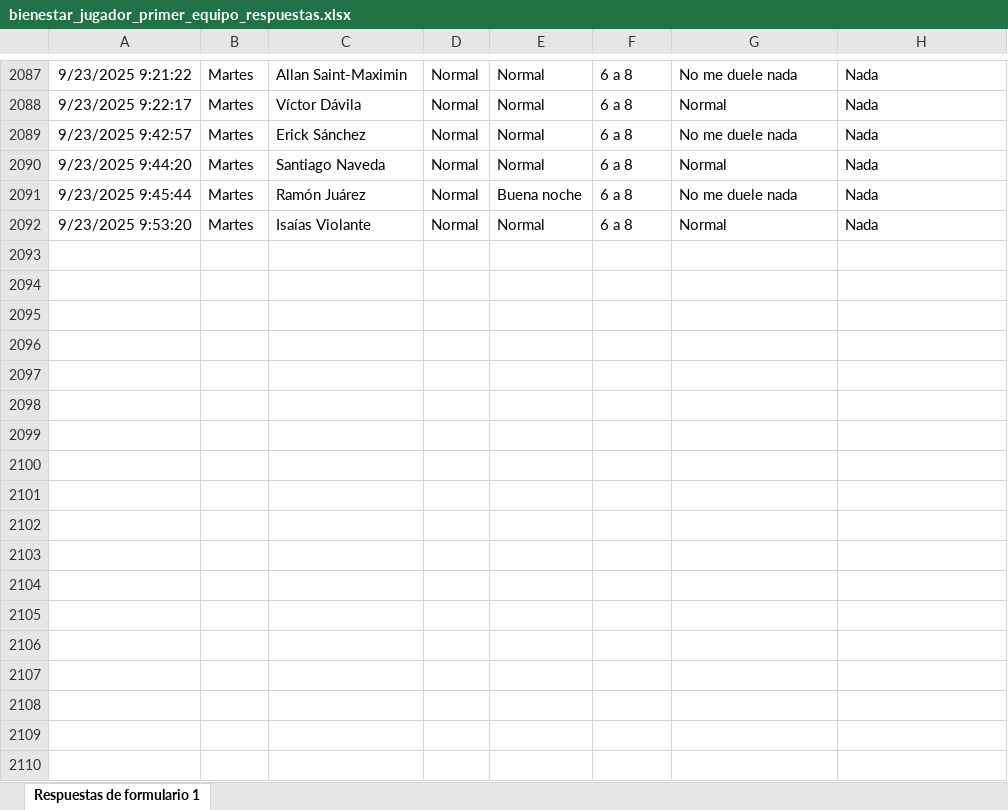
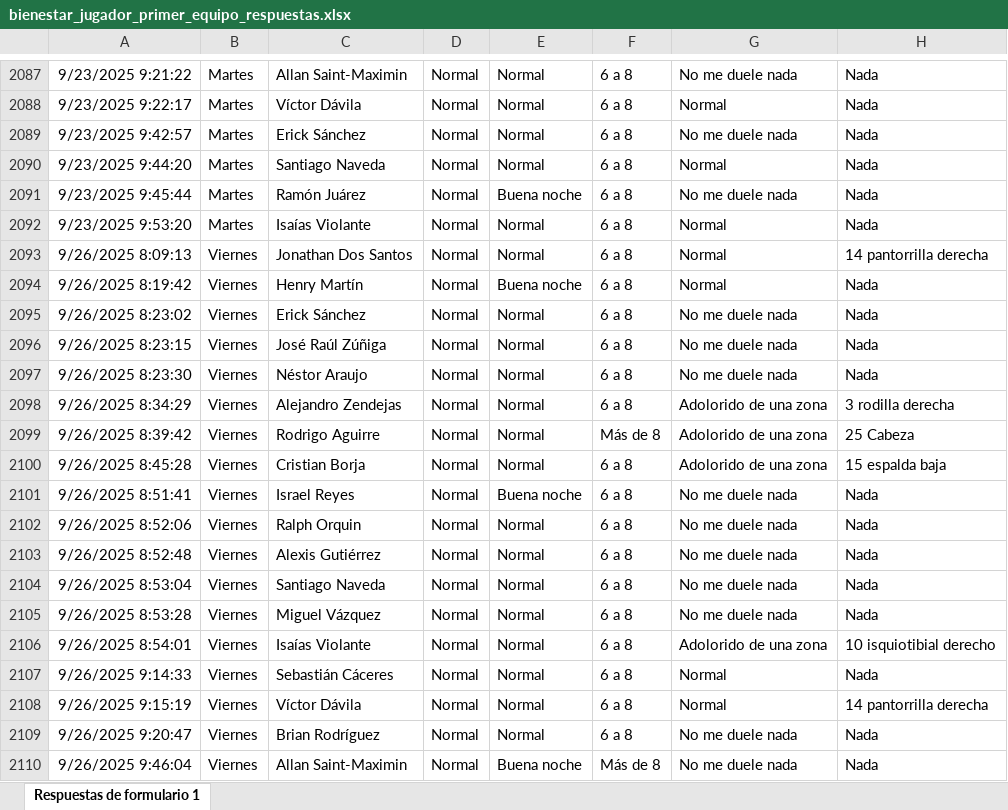
Before and after one commit to mr2293/dashboard_cargas, an Excel workbook: data/bienestar_jugador_primer_equipo_respuestas.xlsx, sheet Respuestas de formulario 1, drawn as a sheet; only a part is shown, gaps mark what is left out; values as stored, in another font and other column widths than the file's, no borders; charts and pictures and conditional formats and table styles not drawn; the diff names each change by its address in the sheet, - before the commit and + after, or states it on an @@ line.

```diff
--- a/data/bienestar_jugador_primer_equipo_respuestas.xlsx (sheet Respuestas de formulario 1)
+++ b/data/bienestar_jugador_primer_equipo_respuestas.xlsx (sheet Respuestas de formulario 1)
+row 2093: 9/26/2025 8:09:13 | Viernes | Jonathan Dos Santos | Normal | Normal | 6 a 8 | Normal | 14 pantorrilla derecha
+row 2094: 9/26/2025 8:19:42 | Viernes | Henry Martín | Normal | Buena noche | 6 a 8 | Normal | Nada
+row 2095: 9/26/2025 8:23:02 | Viernes | Erick Sánchez | Normal | Normal | 6 a 8 | No me duele nada | Nada
+row 2096: 9/26/2025 8:23:15 | Viernes | José Raúl Zúñiga | Normal | Normal | 6 a 8 | No me duele nada | Nada
+row 2097: 9/26/2025 8:23:30 | Viernes | Néstor Araujo | Normal | Normal | 6 a 8 | No me duele nada | Nada
+row 2098: 9/26/2025 8:34:29 | Viernes | Alejandro Zendejas | Normal | Normal | 6 a 8 | Adolorido de una zona | 3 rodilla derecha
+row 2099: 9/26/2025 8:39:42 | Viernes | Rodrigo Aguirre | Normal | Normal | Más de 8 | Adolorido de una zona | 25 Cabeza
+row 2100: 9/26/2025 8:45:28 | Viernes | Cristian Borja | Normal | Normal | 6 a 8 | Adolorido de una zona | 15 espalda baja
+row 2101: 9/26/2025 8:51:41 | Viernes | Israel Reyes | Normal | Buena noche | 6 a 8 | No me duele nada | Nada
+row 2102: 9/26/2025 8:52:06 | Viernes | Ralph Orquin | Normal | Normal | 6 a 8 | No me duele nada | Nada
+row 2103: 9/26/2025 8:52:48 | Viernes | Alexis Gutiérrez | Normal | Normal | 6 a 8 | No me duele nada | Nada
+row 2104: 9/26/2025 8:53:04 | Viernes | Santiago Naveda | Normal | Normal | 6 a 8 | No me duele nada | Nada
+row 2105: 9/26/2025 8:53:28 | Viernes | Miguel Vázquez | Normal | Normal | 6 a 8 | No me duele nada | Nada
+row 2106: 9/26/2025 8:54:01 | Viernes | Isaías Violante | Normal | Normal | 6 a 8 | Adolorido de una zona | 10 isquiotibial derecho
+row 2107: 9/26/2025 9:14:33 | Viernes | Sebastián Cáceres | Normal | Normal | 6 a 8 | Normal | Nada
+row 2108: 9/26/2025 9:15:19 | Viernes | Víctor Dávila | Normal | Normal | 6 a 8 | Normal | 14 pantorrilla derecha
+row 2109: 9/26/2025 9:20:47 | Viernes | Brian Rodríguez | Normal | Normal | 6 a 8 | No me duele nada | Nada
+row 2110: 9/26/2025 9:46:04 | Viernes | Allan Saint-Maximin | Normal | Buena noche | Más de 8 | No me duele nada | Nada
```
